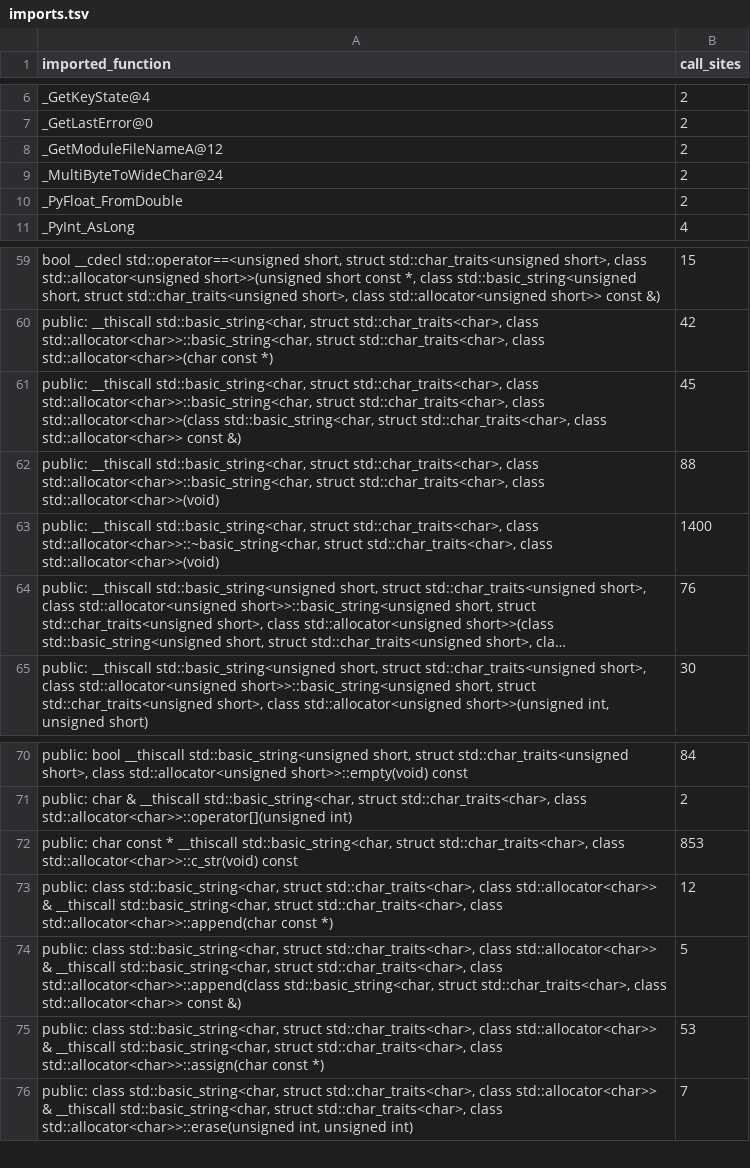
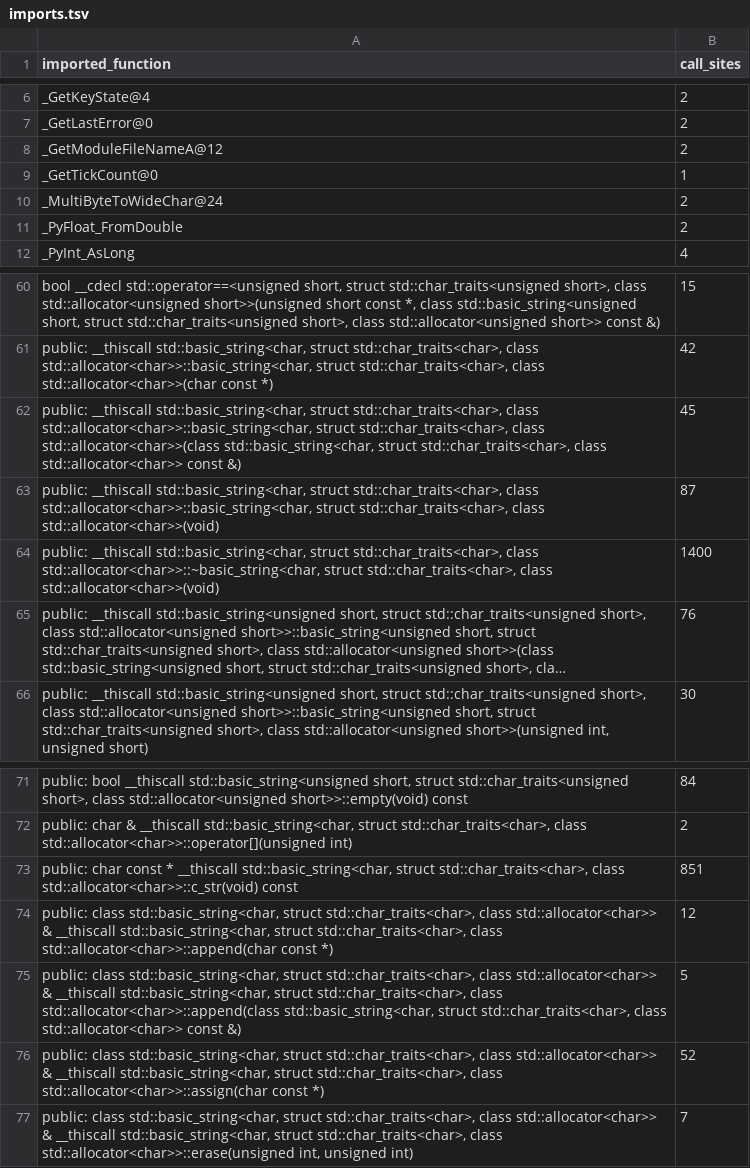
Before and after one commit to GertaBool/RoM, a TSV file: codemap/map/imports.tsv, drawn as a sheet; only a part is shown, gaps mark what is left out; long unchanged cells end in ….

```diff
--- a/codemap/map/imports.tsv
+++ b/codemap/map/imports.tsv
@@ -8,2 +8,3 @@ _GetLastError@0	2
 _GetModuleFileNameA@12	2
+_GetTickCount@0	1
 _MultiByteToWideChar@24	2
@@ -61,3 +62,3 @@ public: __thiscall std::basic_string<char, struct std::char_traits<char>, class
 public: __thiscall std::basic_string<char, struct std::char_traits<char>, class std::allocator<char>>::basic_string<char, struct std::char_traits<char>, class std::allocator<char>>(class std::basic_string<char, struct std::char_traits<char>, class std::allocator<char>> const &)	45
-public: __thiscall std::basic_string<char, struct std::char_traits<char>, class std::allocator<char>>::basic_string<char, struct std::char_traits<char>, class std::allocator<char>>(void)	88
+public: __thiscall std::basic_string<char, struct std::char_traits<char>, class std::allocator<char>>::basic_string<char, struct std::char_traits<char>, class std::allocator<char>>(void)	87
 public: __thiscall std::basic_string<char, struct std::char_traits<char>, class std::allocator<char>>::~basic_string<char, struct std::char_traits<char>, class std::allocator<char>>(void)	1400
@@ -71,6 +72,6 @@ public: bool __thiscall std::basic_string<unsigned short, struct std::char_trait
 public: char & __thiscall std::basic_string<char, struct std::char_traits<char>, class std::allocator<char>>::operator[](unsigned int)	2
-public: char const * __thiscall std::basic_string<char, struct std::char_traits<char>, class std::allocator<char>>::c_str(void) const	853
+public: char const * __thiscall std::basic_string<char, struct std::char_traits<char>, class std::allocator<char>>::c_str(void) const	851
 public: class std::basic_string<char, struct std::char_traits<char>, class std::allocator<char>> & __thiscall std::basic_string<char, struct std::char_traits<char>, class std::allocator<char>>::append(char const *)	12
 public: class std::basic_string<char, struct std::char_traits<char>, class std::allocator<char>> & __thiscall std::basic_string<char, struct std::char_traits<char>, class std::allocator<char>>::append(class std::basic_string<char, struct std::char_traits<char>, class std::allocator<char>> const &)	5
-public: class std::basic_string<char, struct std::char_traits<char>, class std::allocator<char>> & __thiscall std::basic_string<char, struct std::char_traits<char>, class std::allocator<char>>::assign(char const *)	53
+public: class std::basic_string<char, struct std::char_traits<char>, class std::allocator<char>> & __thiscall std::basic_string<char, struct std::char_traits<char>, class std::allocator<char>>::assign(char const *)	52
 public: class std::basic_string<char, struct std::char_traits<char>, class std::allocator<char>> & __thiscall std::basic_string<char, struct std::char_traits<char>, class std::allocator<char>>::erase(unsigned int, unsigned int)	7
```
Also changed, not shown: codemap/map/completeness.tsv, codemap/map/cpp_to_py.tsv, 56 other files.
